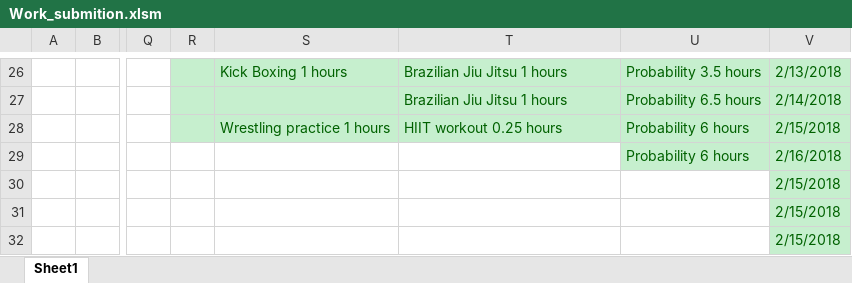
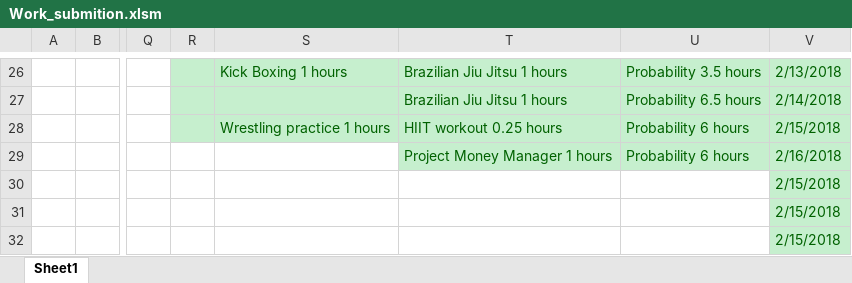
Before and after one commit to Yannnyan/Work_Submition, an Excel workbook: Work_submition.xlsm, sheet Sheet1, drawn as a sheet; only a part is shown, gaps mark what is left out; values as stored, in another font and other column widths than the file's, no borders; table styles not drawn; the diff names each change by its address in the sheet, - before the commit and + after, or states it on an @@ line.

```diff
--- a/Work_submition.xlsm (sheet Sheet1)
+++ b/Work_submition.xlsm (sheet Sheet1)
-T29: (empty)
+T29: Project Money Manager 1 hours
-T29 fill: none
+T29 fill: #C6EFCE
```
Also changed, not shown: 2 other files.
